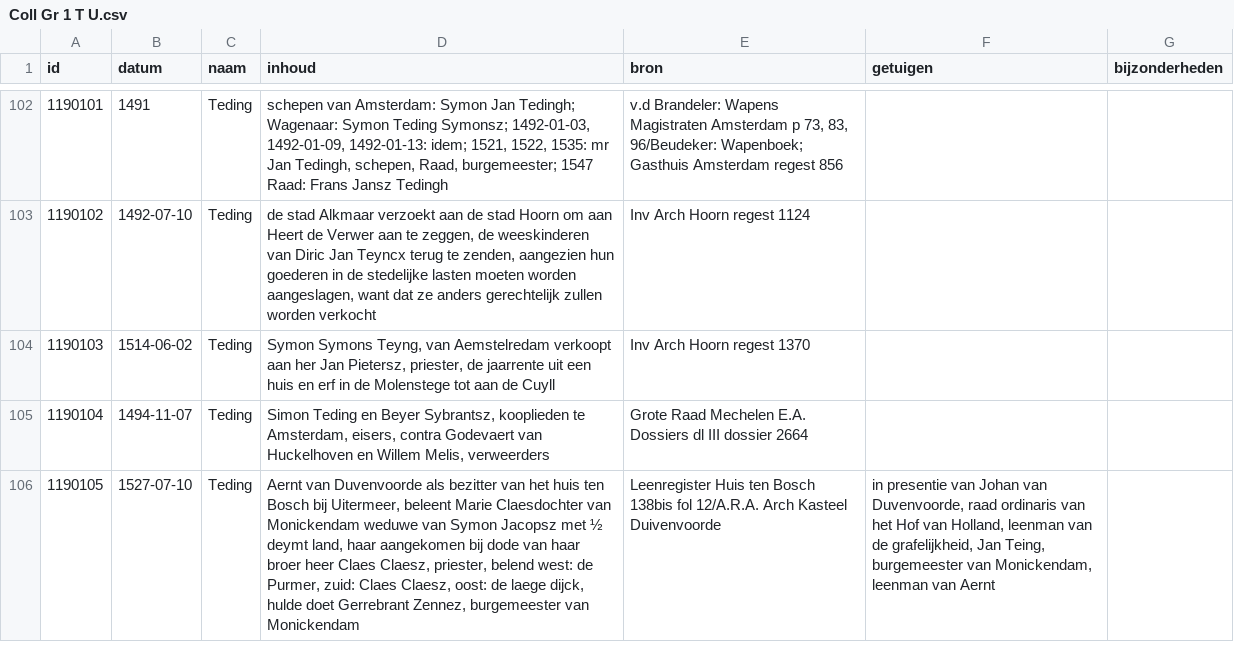
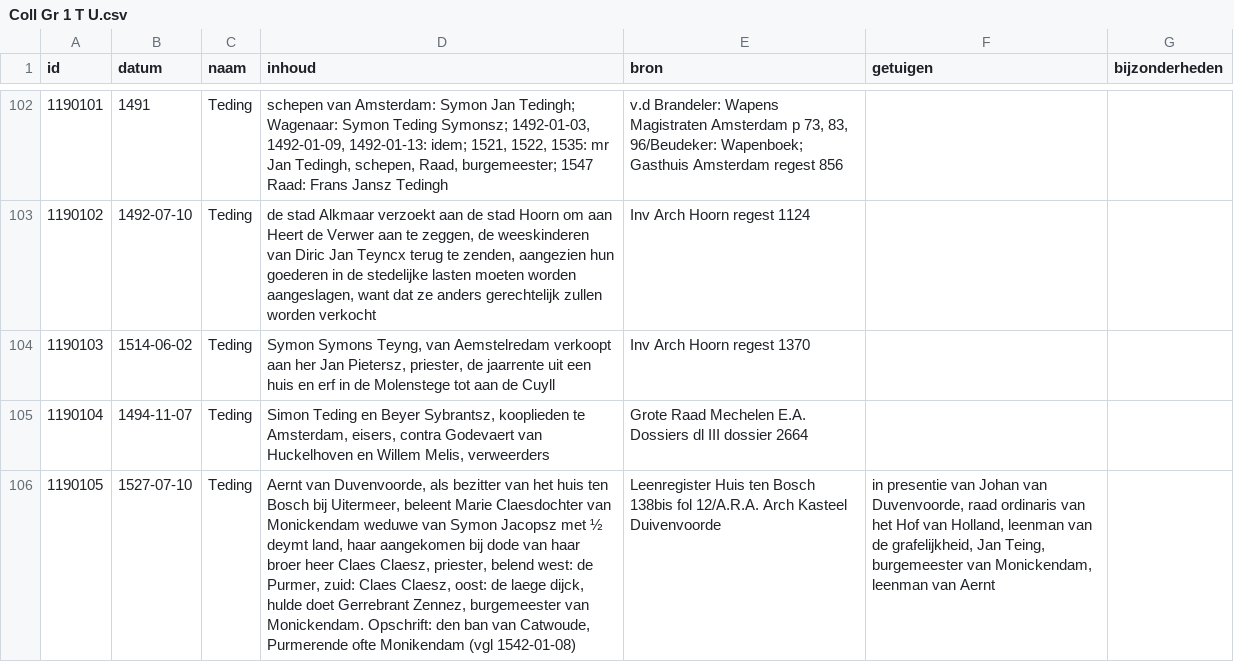
Before and after one commit to collectiegroesbeek/collectiegroesbeek-data, a CSV file: Coll Gr 1 T U.csv, drawn as a sheet; only a part is shown, gaps mark what is left out; the diff covers the shown part only; the diff names each change by its address in the sheet, - before the commit and + after, or states it on an @@ line.

```diff
--- a/Coll Gr 1 T U.csv
+++ b/Coll Gr 1 T U.csv
-D106 (inhoud): Aernt van Duvenvoorde als bezitter van het huis ten Bosch bij Uitermeer, beleent Marie Claesdochter van Monickendam weduwe van Symon Jacopsz met ½ deymt land, haar aangekomen bij dode van haar broer heer Claes Claesz, priester, belend west: de Purmer, zuid: Claes Claesz, oost: de laege dijck, hulde doet Gerrebrant Zennez, burgemeester van Monickendam
+D106 (inhoud): Aernt van Duvenvoorde, als bezitter van het huis ten Bosch bij Uitermeer, beleent Marie Claesdochter van Monickendam weduwe van Symon Jacopsz met ½ deymt land, haar aangekomen bij dode van haar broer heer Claes Claesz, priester, belend west: de Purmer, zuid: Claes Claesz, oost: de laege dijck, hulde doet Gerrebrant Zennez, burgemeester van Monickendam. Opschrift: den ban van Catwoude, Purmerende ofte Monikendam (vgl 1542-01-08)
```
Also changed, not shown: 5 edited cells elsewhere in this file, Coll Gr 1 F G.csv, Coll Gr 1 M.csv, 13 other files.
